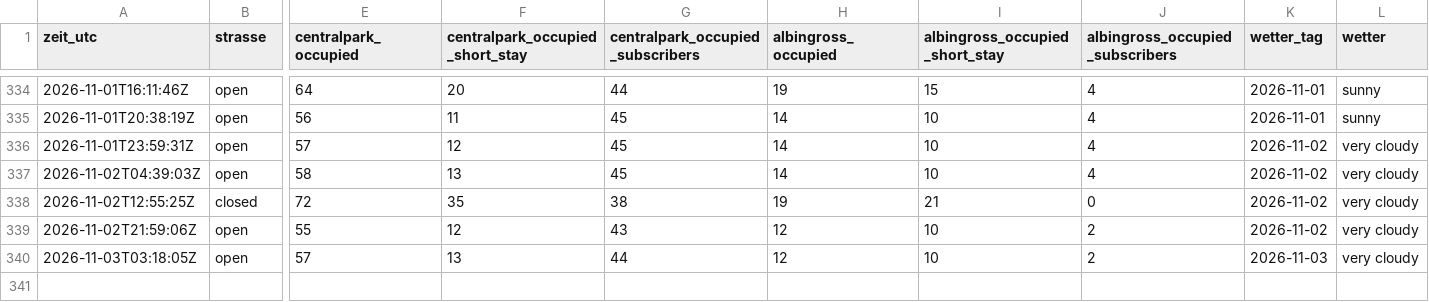
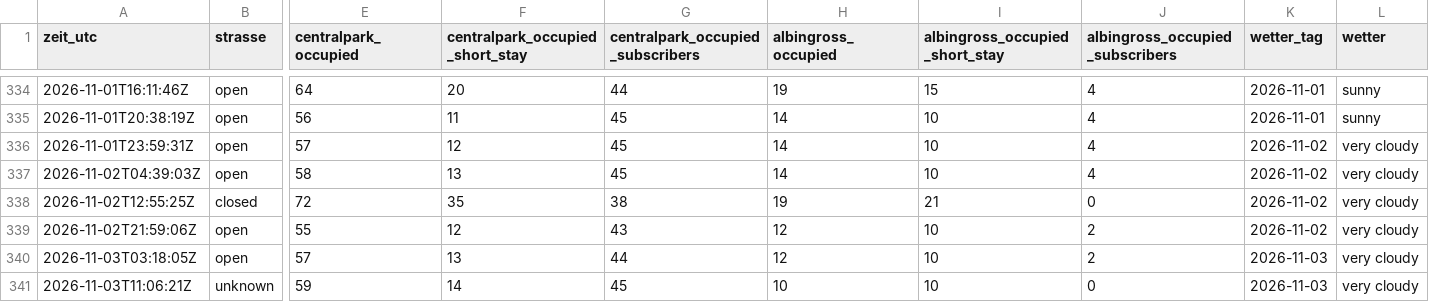
Before and after one commit to DiliDjent/zoa-app, a CSV file: static/verlauf/verlauf.csv, drawn as a sheet; only a part is shown, gaps mark what is left out; rows hold the shown columns only; the diff names each change by its address in the sheet, - before the commit and + after, or states it on an @@ line.

Commit message:
Verlauf: 2026-11-03 11:06 UTC

```diff
--- a/static/verlauf/verlauf.csv
+++ b/static/verlauf/verlauf.csv
+row 341: 2026-11-03T11:06:21Z | unknown | 59 | 14 | 45 | 10 | 10 | 0 | 2026-11-03 | very cloudy
```
